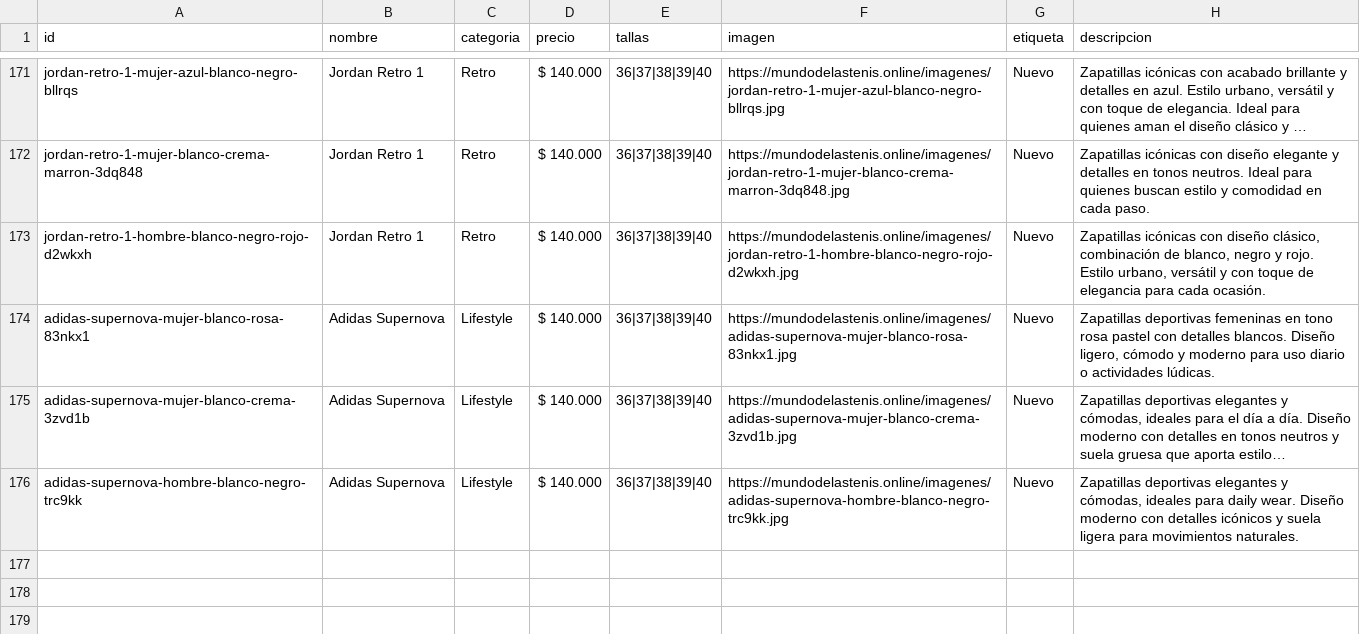
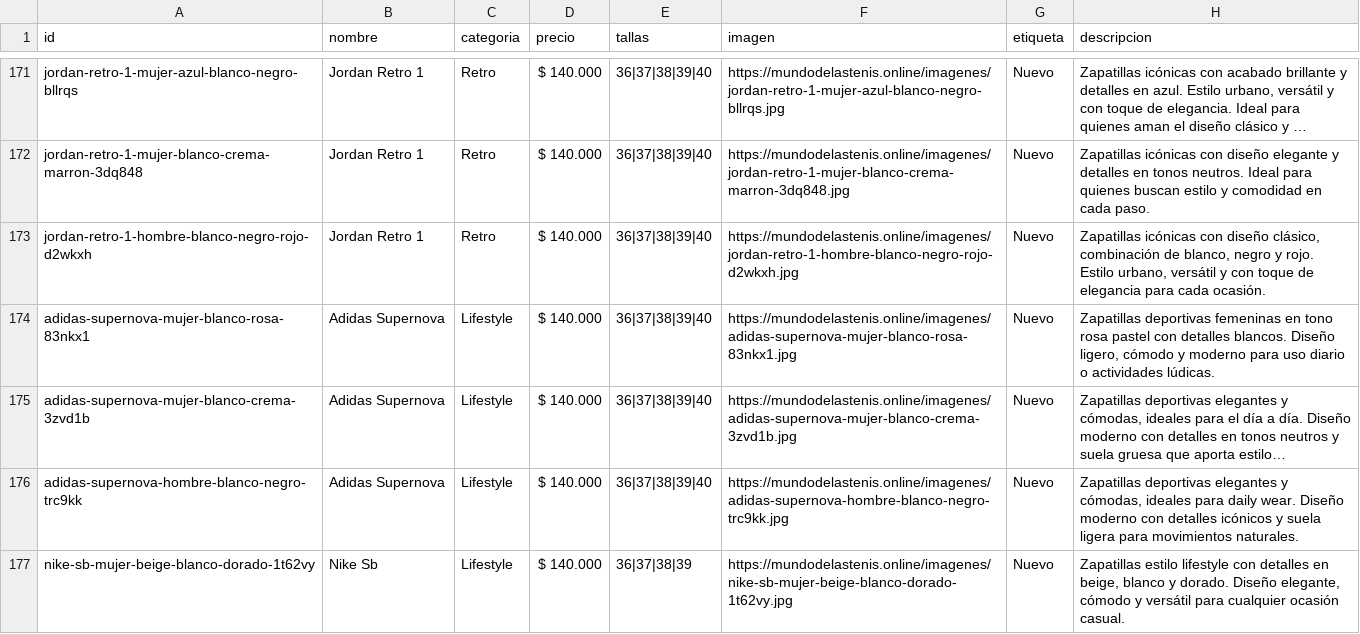
Before and after one commit to Aanticamperos/Mundo-de-las-tenis, a CSV file: catalogo.csv, drawn as a sheet; only a part is shown, gaps mark what is left out; long unchanged cells end in ….

Commit message:
Agregar producto nike-sb-mujer-beige-blanco-dorado-1t62vy al catálogo

```diff
--- a/catalogo.csv
+++ b/catalogo.csv
@@ -176 +176,2 @@ id,nombre,categoria,precio,tallas,imagen,etiqueta,descripcion
 "adidas-supernova-hombre-blanco-negro-trc9kk","Adidas Supernova","Lifestyle","$ 140.000","36|37|38|39|40","https://mundodelastenis.online/imagenes/adidas-supernova-hombre-blanco-negro-trc9kk.jpg","Nuevo","Zapatillas deportivas elegantes y cómodas, ideales para daily wear. Diseño moderno con detalles icónicos y suela ligera para movimientos naturales."
+"nike-sb-mujer-beige-blanco-dorado-1t62vy","Nike Sb","Lifestyle","$ 140.000","36|37|38|39","https://mundodelastenis.online/imagenes/nike-sb-mujer-beige-blanco-dorado-1t62vy.jpg","Nuevo","Zapatillas estilo lifestyle con detalles en beige, blanco y dorado. Diseño elegante, cómodo y versátil para cualquier ocasión casual."
```
